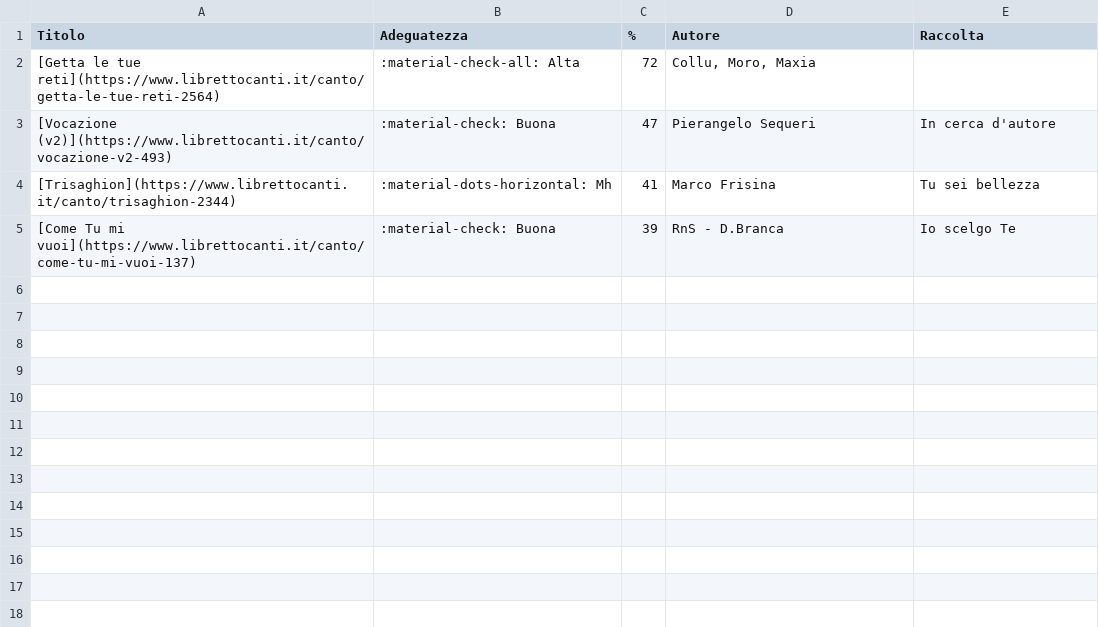
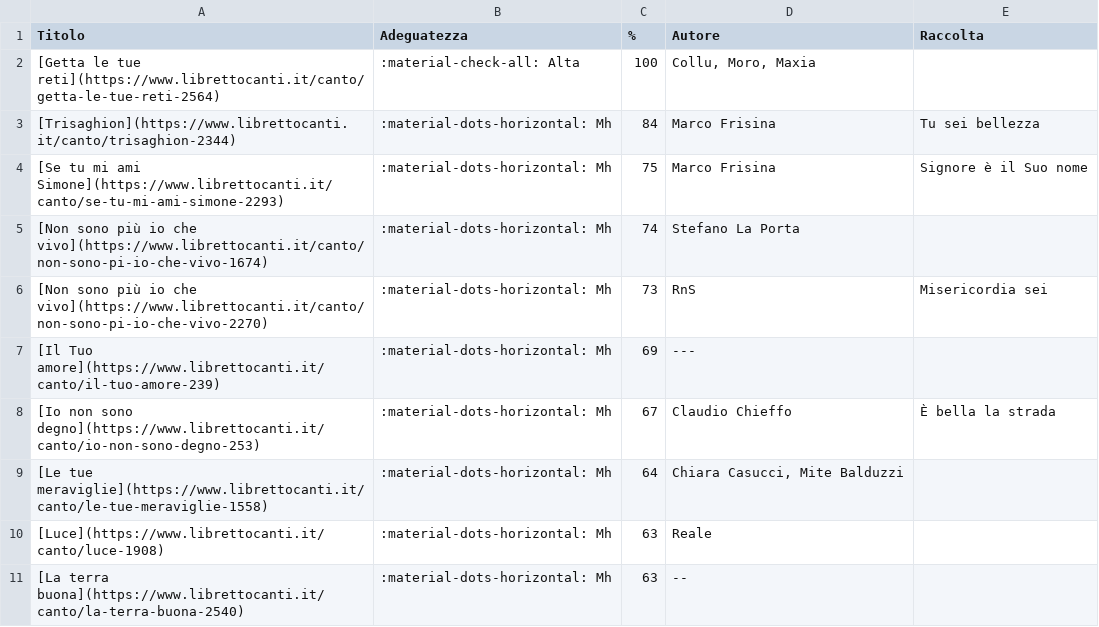
Before and after one commit to dennisangemi/hildegard, a CSV file: data/suggeriti-comunione-latest.csv, drawn as a sheet.

```diff
--- a/data/suggeriti-comunione-latest.csv
+++ b/data/suggeriti-comunione-latest.csv
@@ -1,5 +1,11 @@
 Titolo,Adeguatezza,%,Autore,Raccolta
-[Getta le tue reti](https://www.librettocanti.it/canto/getta-le-tue-reti-2564),:material-check-all: Alta,72,"Collu, Moro, Maxia",
-[Vocazione (v2)](https://www.librettocanti.it/canto/vocazione-v2-493),:material-check: Buona,47,Pierangelo Sequeri,In cerca d'autore
-[Trisaghion](https://www.librettocanti.it/canto/trisaghion-2344),:material-dots-horizontal: Mh,41,Marco Frisina,Tu sei bellezza
-[Come Tu mi vuoi](https://www.librettocanti.it/canto/come-tu-mi-vuoi-137),:material-check: Buona,39,RnS - D.Branca,Io scelgo Te
+[Getta le tue reti](https://www.librettocanti.it/canto/getta-le-tue-reti-2564),:material-check-all: Alta,100,"Collu, Moro, Maxia",
+[Trisaghion](https://www.librettocanti.it/canto/trisaghion-2344),:material-dots-horizontal: Mh,84,Marco Frisina,Tu sei bellezza
+[Se tu mi ami Simone](https://www.librettocanti.it/canto/se-tu-mi-ami-simone-2293),:material-dots-horizontal: Mh,75,Marco Frisina,Signore è il Suo nome
+[Non sono più io che vivo](https://www.librettocanti.it/canto/non-sono-pi-io-che-vivo-1674),:material-dots-horizontal: Mh,74,Stefano La Porta,
+[Non sono più io che vivo](https://www.librettocanti.it/canto/non-sono-pi-io-che-vivo-2270),:material-dots-horizontal: Mh,73,RnS,Misericordia sei
+[Il Tuo amore](https://www.librettocanti.it/canto/il-tuo-amore-239),:material-dots-horizontal: Mh,69,---,
+[Io non sono degno](https://www.librettocanti.it/canto/io-non-sono-degno-253),:material-dots-horizontal: Mh,67,Claudio Chieffo,È bella la strada
+[Le tue meraviglie](https://www.librettocanti.it/canto/le-tue-meraviglie-1558),:material-dots-horizontal: Mh,64,"Chiara Casucci, Mite Balduzzi",
+[Luce](https://www.librettocanti.it/canto/luce-1908),:material-dots-horizontal: Mh,63,Reale,
+[La terra buona](https://www.librettocanti.it/canto/la-terra-buona-2540),:material-dots-horizontal: Mh,63,--,
```
Also changed, not shown: data/suggeriti-congedo-latest.csv, data/suggeriti-ingresso-latest.csv, 11 other files.
